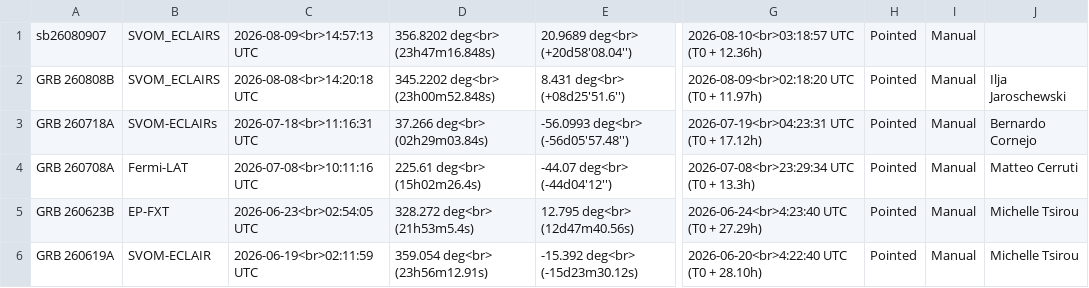
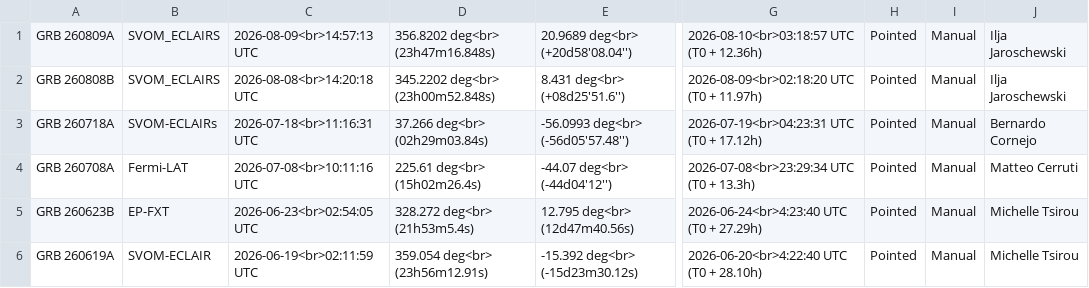
Before and after one commit to grbhess/grbhess.github.io, a CSV file: obstable.csv, drawn as a sheet; only a part is shown, gaps mark what is left out; the diff names each change by its address in the sheet, - before the commit and + after, or states it on an @@ line.

Commit message:
Automated Astro-COLIBRI commit: change of GRB 260809A by Ilja Jaroschewski

```diff
--- a/obstable.csv
+++ b/obstable.csv
-A1: sb26080907
+A1: GRB 260809A
-J1: (empty)
+J1: Ilja Jaroschewski
```
